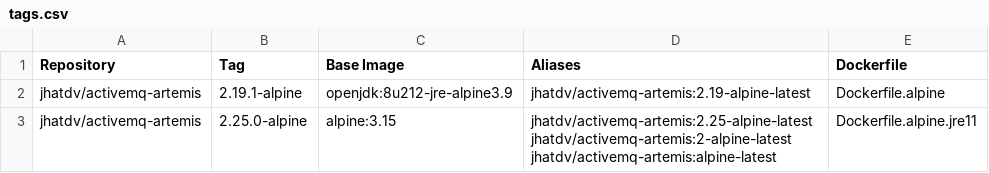
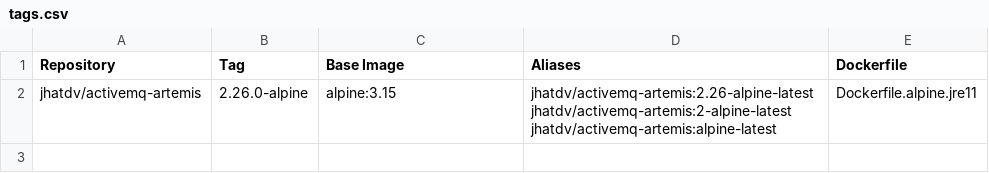
Before and after one commit to Jacob-/activemq-artemis-docker, a CSV file: tags.csv, drawn as a sheet.

Commit message:
build 2.26.0 alpine image

```diff
--- a/tags.csv
+++ b/tags.csv
@@ -1,3 +1,2 @@
 Repository,Tag,Base Image,Aliases,Dockerfile
-jhatdv/activemq-artemis,2.19.1-alpine,openjdk:8u212-jre-alpine3.9,jhatdv/activemq-artemis:2.19-alpine-latest,Dockerfile.alpine
-jhatdv/activemq-artemis,2.25.0-alpine,alpine:3.15,jhatdv/activemq-artemis:2.25-alpine-latest jhatdv/activemq-artemis:2-alpine-latest jhatdv/activemq-artemis:alpine-latest,Dockerfile.alpine.jre11
+jhatdv/activemq-artemis,2.26.0-alpine,alpine:3.15,jhatdv/activemq-artemis:2.26-alpine-latest jhatdv/activemq-artemis:2-alpine-latest jhatdv/activemq-artemis:alpine-latest,Dockerfile.alpine.jre11
```
Also changed, not shown: 2 other files.
